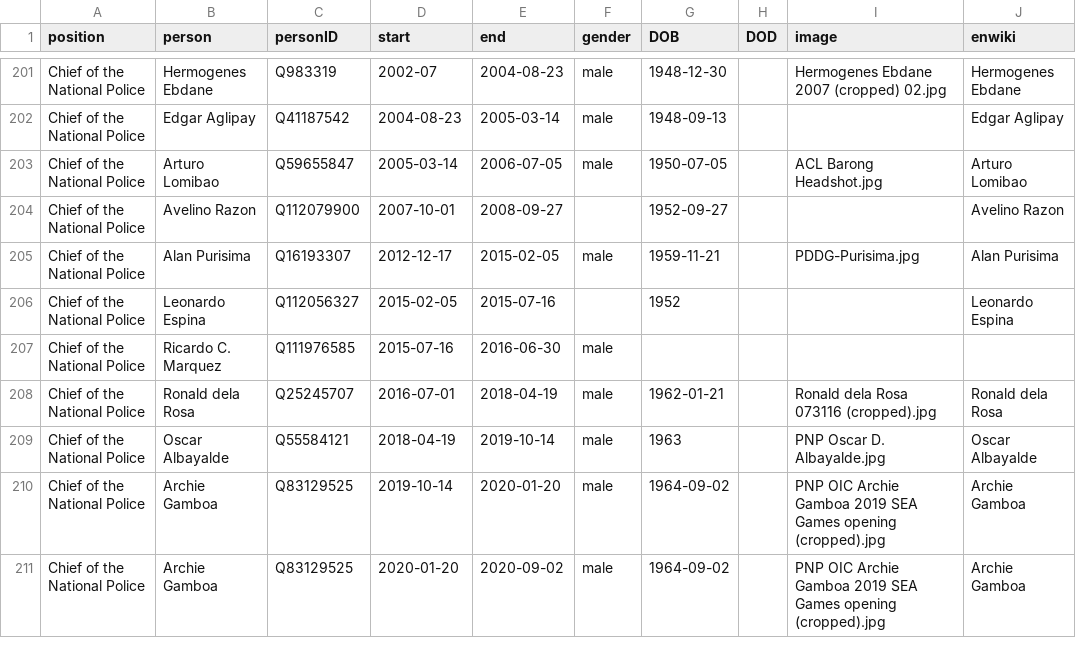
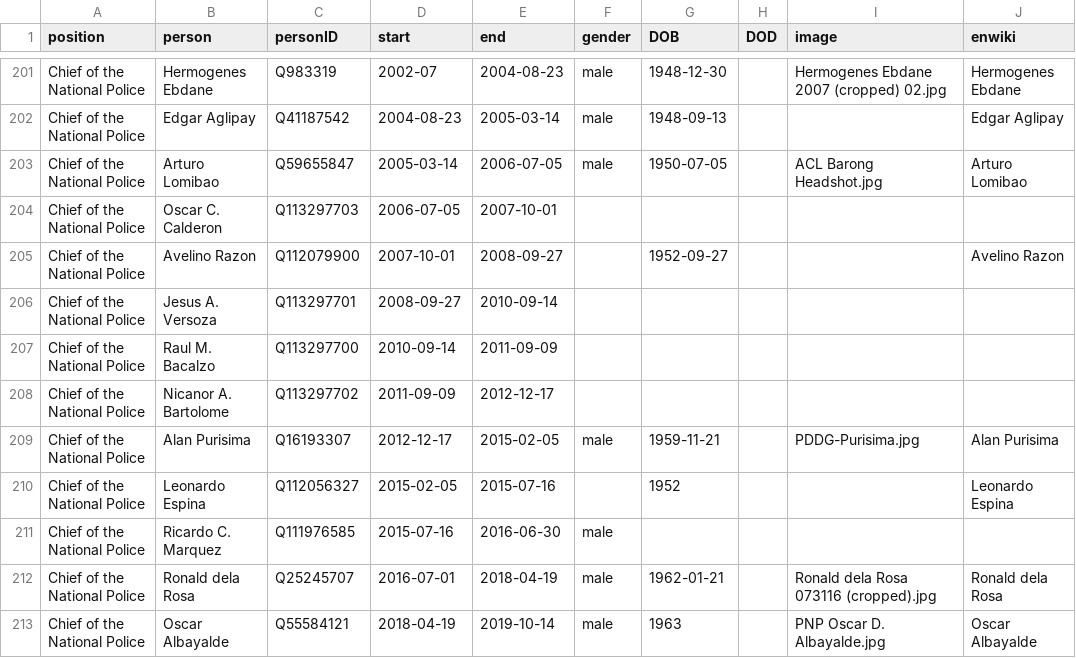
Before and after one commit to every-politician-scrapers/philippines-ministers, a CSV file: html/holders21.csv, drawn as a sheet; only a part is shown, gaps mark what is left out; the shorter side is filled out with more unchanged rows.

```diff
--- a/html/holders21.csv
+++ b/html/holders21.csv
@@ -203,3 +203,7 @@ Chief of the National Police,Edgar Aglipay,Q41187542,2004-08-23,2005-03-14,male,
 Chief of the National Police,Arturo Lomibao,Q59655847,2005-03-14,2006-07-05,male,1950-07-05,,ACL Barong Headshot.jpg,Arturo Lomibao
+Chief of the National Police,Oscar C. Calderon,Q113297703,2006-07-05,2007-10-01,,,,,
 Chief of the National Police,Avelino Razon,Q112079900,2007-10-01,2008-09-27,,1952-09-27,,,Avelino Razon
+Chief of the National Police,Jesus A. Versoza,Q113297701,2008-09-27,2010-09-14,,,,,
+Chief of the National Police,Raul M. Bacalzo,Q113297700,2010-09-14,2011-09-09,,,,,
+Chief of the National Police,Nicanor A. Bartolome,Q113297702,2011-09-09,2012-12-17,,,,,
 Chief of the National Police,Alan Purisima,Q16193307,2012-12-17,2015-02-05,male,1959-11-21,,PDDG-Purisima.jpg,Alan Purisima
```
Also changed, not shown: html/family.csv, html/legislators.csv, 2 other files.
